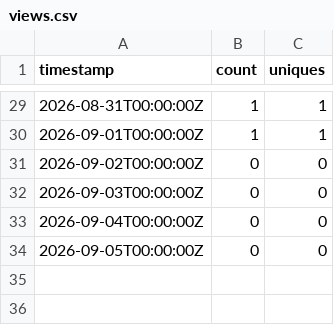
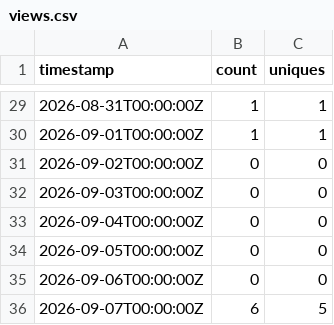
Before and after one commit to rautaditya2606/Shardflow, a CSV file: .github/traffic_data/views.csv, drawn as a sheet; only a part is shown, gaps mark what is left out.

```diff
--- a/.github/traffic_data/views.csv
+++ b/.github/traffic_data/views.csv
@@ -34 +34,3 @@ timestamp,count,uniques
 2026-09-05T00:00:00Z,0,0
+2026-09-06T00:00:00Z,0,0
+2026-09-07T00:00:00Z,6,5
```
Also changed, not shown: .github/traffic_data/clones.csv, .github/traffic_data/popular_paths.csv, 2 other files.
